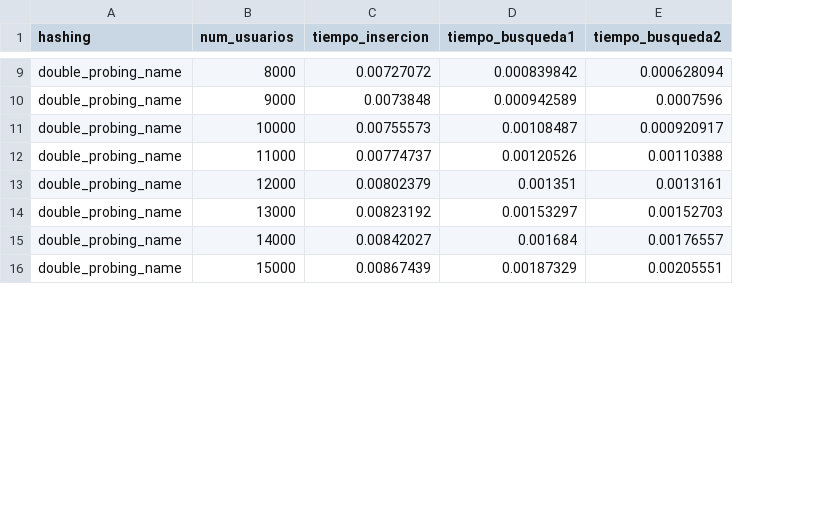
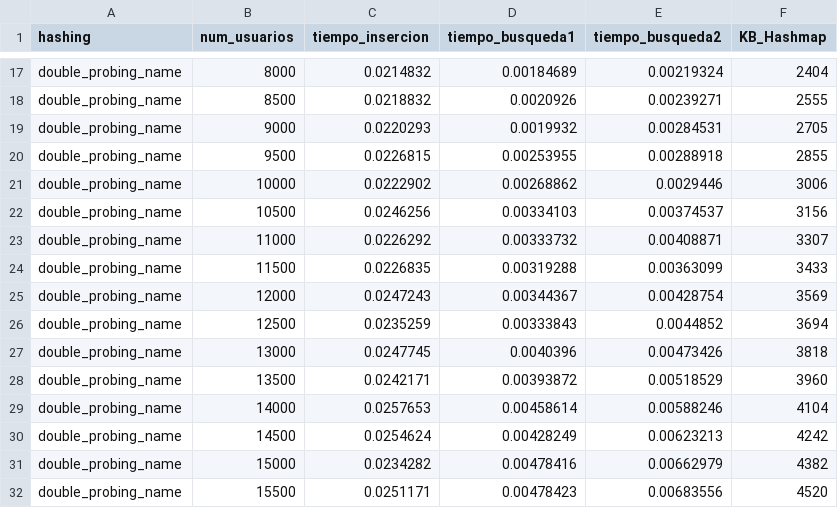
Before and after one commit to RicardoCharris14/Tarea-2-EDD, a CSV file: test_results/double_probing_name.csv, drawn as a sheet; only a part is shown, gaps mark what is left out; addresses are those after the commit; the diff covers the shown part only; the diff names each change by its address in the sheet, - before the commit and + after, or states it on an @@ line.

```diff
--- a/test_results/double_probing_name.csv
+++ b/test_results/double_probing_name.csv
+column F (KB_Hashmap), row 17: 2404; row 19: 2705; row 21: 3006; row 23: 3307; row 25: 3569; row 27: 3818; row 29: 4104; row 31: 4382
-C17 (tiempo_insercion): 0.00727072
+C17 (tiempo_insercion): 0.0214832
-D17 (tiempo_busqueda1): 0.000839842
+D17 (tiempo_busqueda1): 0.00184689
-E17 (tiempo_busqueda2): 0.000628094
+E17 (tiempo_busqueda2): 0.00219324
+row 18: double_probing_name | 8500 | 0.0218832 | 0.0020926 | 0.00239271 | 2555
-C19 (tiempo_insercion): 0.0073848
+C19 (tiempo_insercion): 0.0220293
-D19 (tiempo_busqueda1): 0.000942589
+D19 (tiempo_busqueda1): 0.0019932
-E19 (tiempo_busqueda2): 0.0007596
+E19 (tiempo_busqueda2): 0.00284531
+row 20: double_probing_name | 9500 | 0.0226815 | 0.00253955 | 0.00288918 | 2855
-C21 (tiempo_insercion): 0.00755573
+C21 (tiempo_insercion): 0.0222902
-D21 (tiempo_busqueda1): 0.00108487
+D21 (tiempo_busqueda1): 0.00268862
-E21 (tiempo_busqueda2): 0.000920917
+E21 (tiempo_busqueda2): 0.0029446
+row 22: double_probing_name | 10500 | 0.0246256 | 0.00334103 | 0.00374537 | 3156
-C23 (tiempo_insercion): 0.00774737
+C23 (tiempo_insercion): 0.0226292
-D23 (tiempo_busqueda1): 0.00120526
+D23 (tiempo_busqueda1): 0.00333732
-E23 (tiempo_busqueda2): 0.00110388
+E23 (tiempo_busqueda2): 0.00408871
+row 24: double_probing_name | 11500 | 0.0226835 | 0.00319288 | 0.00363099 | 3433
-C25 (tiempo_insercion): 0.00802379
+C25 (tiempo_insercion): 0.0247243
-D25 (tiempo_busqueda1): 0.001351
+D25 (tiempo_busqueda1): 0.00344367
-E25 (tiempo_busqueda2): 0.0013161
+E25 (tiempo_busqueda2): 0.00428754
+row 26: double_probing_name | 12500 | 0.0235259 | 0.00333843 | 0.0044852 | 3694
-C27 (tiempo_insercion): 0.00823192
+C27 (tiempo_insercion): 0.0247745
-D27 (tiempo_busqueda1): 0.00153297
+D27 (tiempo_busqueda1): 0.0040396
-E27 (tiempo_busqueda2): 0.00152703
+E27 (tiempo_busqueda2): 0.00473426
+row 28: double_probing_name | 13500 | 0.0242171 | 0.00393872 | 0.00518529 | 3960
-C29 (tiempo_insercion): 0.00842027
+C29 (tiempo_insercion): 0.0257653
-D29 (tiempo_busqueda1): 0.001684
+D29 (tiempo_busqueda1): 0.00458614
-E29 (tiempo_busqueda2): 0.00176557
+E29 (tiempo_busqueda2): 0.00588246
+row 30: double_probing_name | 14500 | 0.0254624 | 0.00428249 | 0.00623213 | 4242
-C31 (tiempo_insercion): 0.00867439
+C31 (tiempo_insercion): 0.0234282
-D31 (tiempo_busqueda1): 0.00187329
+D31 (tiempo_busqueda1): 0.00478416
-E31 (tiempo_busqueda2): 0.00205551
+E31 (tiempo_busqueda2): 0.00662979
+row 32: double_probing_name | 15500 | 0.0251171 | 0.00478423 | 0.00683556 | 4520
```
Also changed, not shown: 12 added rows and 36 edited cells elsewhere in this file, test_results/linear_probing_id.csv, test_results/linear_probing_name.csv, 13 other files.
